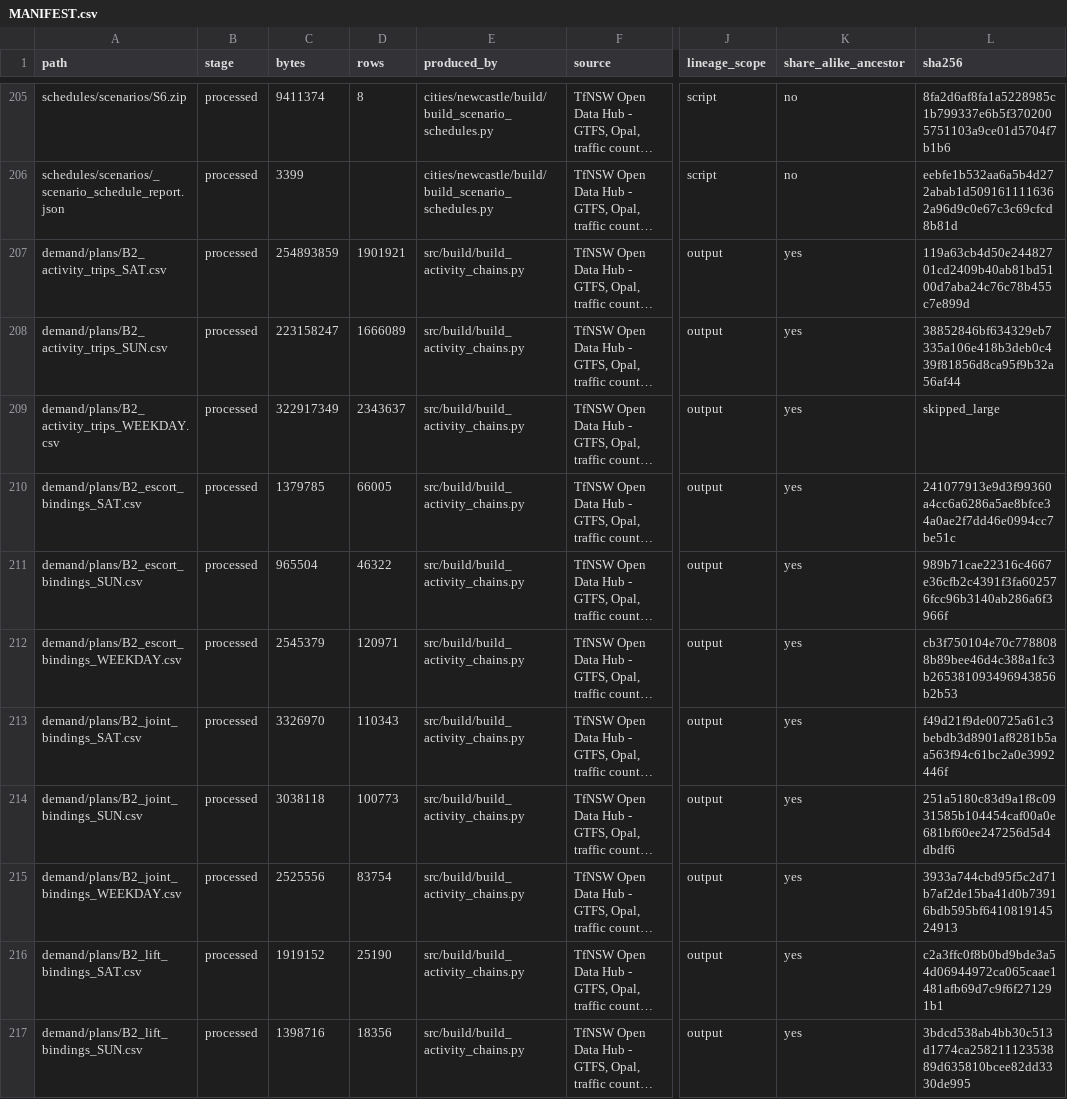
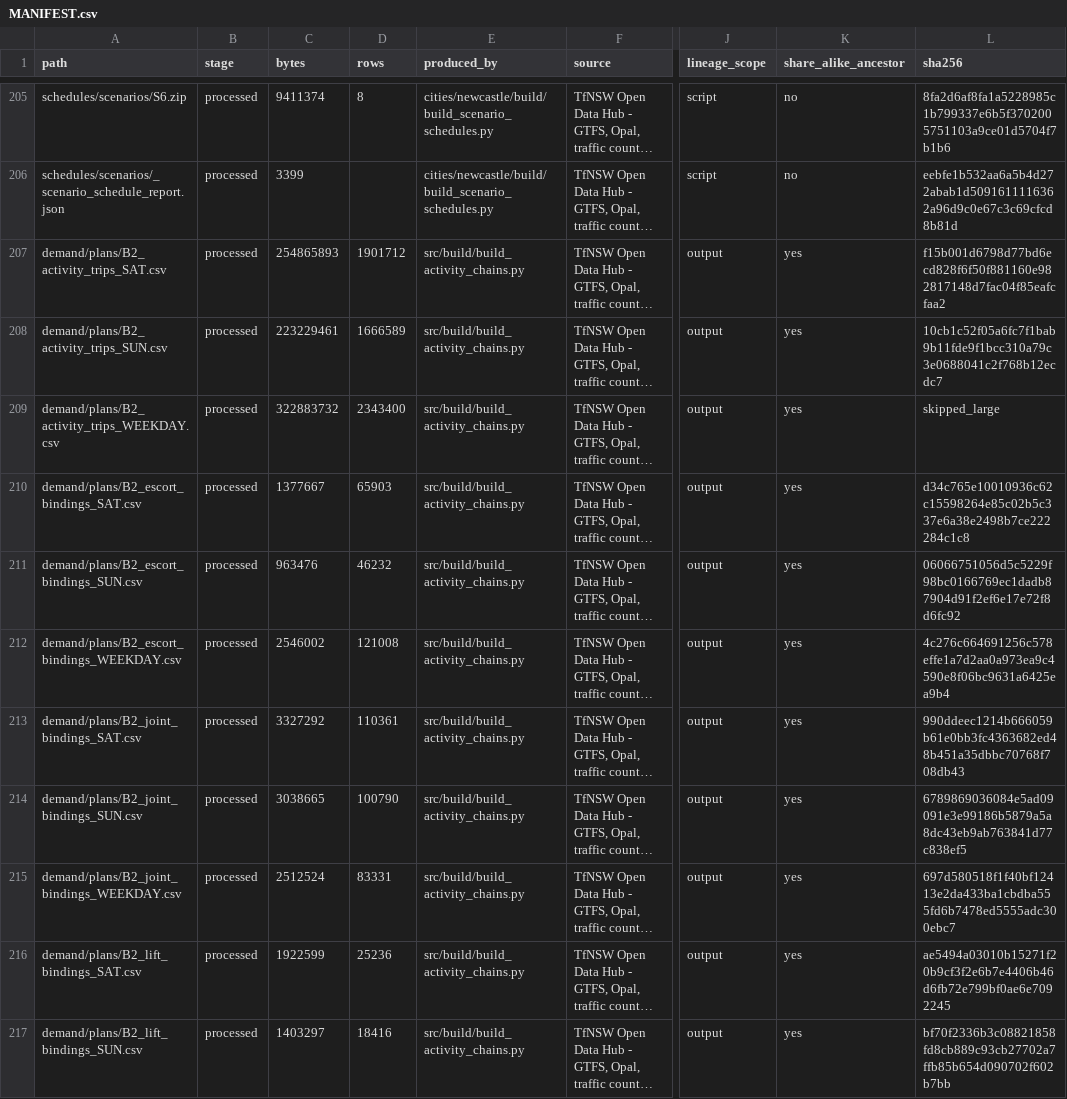
Before and after one commit to praneetdhoolia/city-digital-twin, a CSV file: cities/newcastle/data/MANIFEST.csv, drawn as a sheet; only a part is shown, gaps mark what is left out; long unchanged cells end in …; the diff covers the shown part only; the diff names each change by its address in the sheet, - before the commit and + after, or states it on an @@ line.

```diff
--- a/cities/newcastle/data/MANIFEST.csv
+++ b/cities/newcastle/data/MANIFEST.csv
-C207 (bytes): 254893859
+C207 (bytes): 254865893
-D207 (rows): 1901921
+D207 (rows): 1901712
-L207 (sha256): 119a63cb4d50e24482701cd2409b40ab81bd5100d7aba24c76c78b455c7e899d
+L207 (sha256): f15b001d6798d77bd6ecd828f6f50f881160e982817148d7fac04f85eafcfaa2
-C208 (bytes): 223158247
+C208 (bytes): 223229461
-D208 (rows): 1666089
+D208 (rows): 1666589
-L208 (sha256): 38852846bf634329eb7335a106e418b3deb0c439f81856d8ca95f9b32a56af44
+L208 (sha256): 10cb1c52f05a6fc7f1bab9b11fde9f1bcc310a79c3e0688041c2f768b12ecdc7
-C209 (bytes): 322917349
+C209 (bytes): 322883732
-D209 (rows): 2343637
+D209 (rows): 2343400
-C210 (bytes): 1379785
+C210 (bytes): 1377667
-D210 (rows): 66005
+D210 (rows): 65903
-L210 (sha256): 241077913e9d3f99360a4cc6a6286a5ae8bfce34a0ae2f7dd46e0994cc7be51c
+L210 (sha256): d34c765e10010936c62c15598264e85c02b5c337e6a38e2498b7ce222284c1c8
-C211 (bytes): 965504
+C211 (bytes): 963476
-D211 (rows): 46322
+D211 (rows): 46232
-L211 (sha256): 989b71cae22316c4667e36cfb2c4391f3fa602576fcc96b3140ab286a6f3966f
+L211 (sha256): 06066751056d5c5229f98bc0166769ec1dadb87904d91f2ef6e17e72f8d6fc92
-C212 (bytes): 2545379
+C212 (bytes): 2546002
-D212 (rows): 120971
+D212 (rows): 121008
-L212 (sha256): cb3f750104e70c7788088b89bee46d4c388a1fc3b265381093496943856b2b53
+L212 (sha256): 4c276c664691256c578effe1a7d2aa0a973ea9c4590e8f06bc9631a6425ea9b4
-C213 (bytes): 3326970
+C213 (bytes): 3327292
-D213 (rows): 110343
+D213 (rows): 110361
-L213 (sha256): f49d21f9de00725a61c3bebdb3d8901af8281b5aa563f94c61bc2a0e3992446f
+L213 (sha256): 990ddeec1214b666059b61e0bb3fc4363682ed48b451a35dbbc70768f708db43
-C214 (bytes): 3038118
+C214 (bytes): 3038665
-D214 (rows): 100773
+D214 (rows): 100790
-L214 (sha256): 251a5180c83d9a1f8c0931585b104454caf00a0e681bf60ee247256d5d4dbdf6
+L214 (sha256): 6789869036084e5ad09091e3e99186b5879a5a8dc43eb9ab763841d77c838ef5
-C215 (bytes): 2525556
+C215 (bytes): 2512524
-D215 (rows): 83754
+D215 (rows): 83331
-L215 (sha256): 3933a744cbd95f5c2d71b7af2de15ba41d0b73916bdb595bf641081914524913
+L215 (sha256): 697d580518f1f40bf12413e2da433ba1cbdba555fd6b7478ed5555adc300ebc7
-C216 (bytes): 1919152
+C216 (bytes): 1922599
-D216 (rows): 25190
+D216 (rows): 25236
-L216 (sha256): c2a3ffc0f8b0bd9bde3a54d06944972ca065caae1481afb69d7c9f6f271291b1
+L216 (sha256): ae5494a03010b15271f20b9cf3f2e6b7e4406b46d6fb72e799bf0ae6e7092245
-C217 (bytes): 1398716
+C217 (bytes): 1403297
-D217 (rows): 18356
+D217 (rows): 18416
-L217 (sha256): 3bdcd538ab4bb30c513d1774ca25821112353889d635810bcee82dd3330de995
+L217 (sha256): bf70f2336b3c08821858fd8cb889c93cb27702a7ffb85b654d090702f602b7bb
```
Also changed, not shown: 82 edited cells elsewhere in this file, 47 other files.
